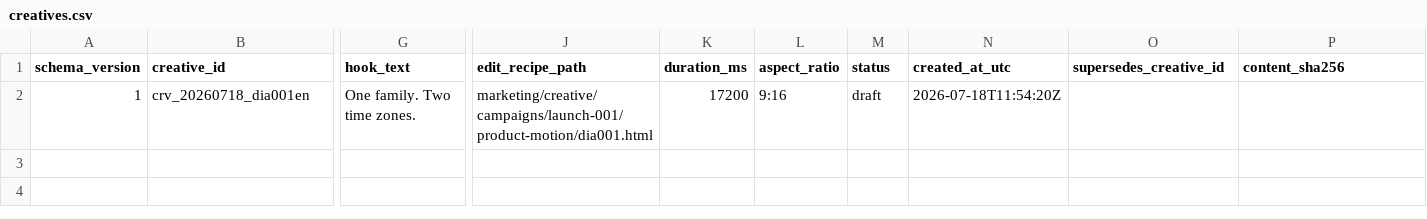
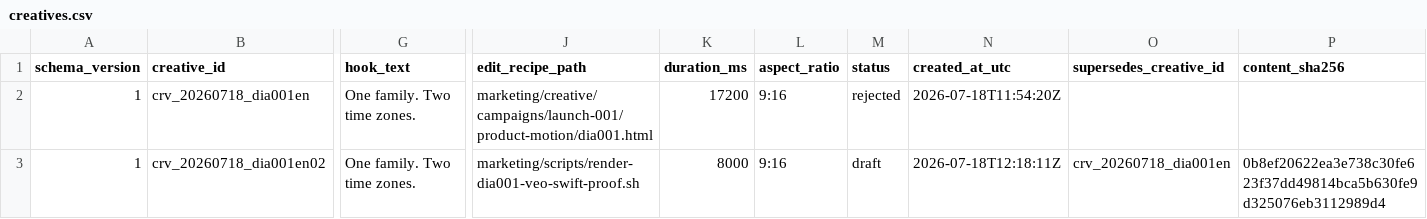
Before and after one commit to lekhakustav/jyotish, a CSV file: marketing/registry/creatives.csv, drawn as a sheet; only a part is shown, gaps mark what is left out; rows hold the shown columns only; the diff names each change by its address in the sheet, - before the commit and + after, or states it on an @@ line.

```diff
--- a/marketing/registry/creatives.csv
+++ b/marketing/registry/creatives.csv
-M2 (status): draft
+M2 (status): rejected
+row 3: 1 | crv_20260718_dia001en02 | One family. Two time zones. | marketing/scripts/render-dia001-veo-swift-proof.sh | 8000 | 9:16 | draft | 2026-07-18T12:18:11Z | crv_20260718_dia001en | 0b8ef20622ea3e738c30fe623f37dd49814bca5b630fe9d325076eb3112989d4
```
Also changed, not shown: marketing/registry/creative-factors.csv, marketing/registry/media-manifest.csv, 6 other files.
